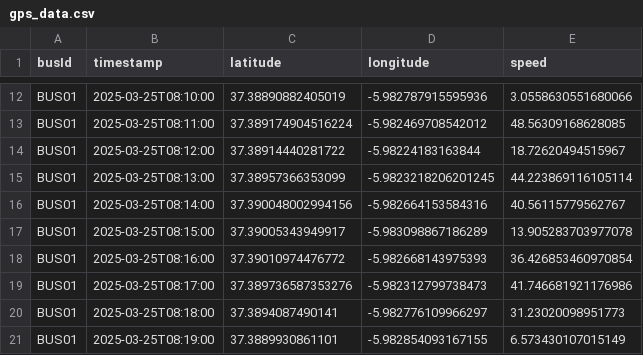
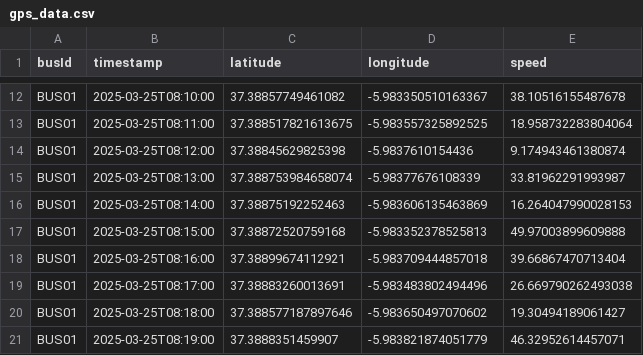
Before and after one commit to AleGonz2812/GPS-Digitalizacion, a CSV file: TrabajoDig/gps_data.csv, drawn as a sheet; only a part is shown, gaps mark what is left out; the diff covers the shown part only; the diff names each change by its address in the sheet, - before the commit and + after, or states it on an @@ line.

```diff
--- a/TrabajoDig/gps_data.csv
+++ b/TrabajoDig/gps_data.csv
-C12 (latitude): 37.38890882405019
+C12 (latitude): 37.38857749461082
-D12 (longitude): -5.982787915595936
+D12 (longitude): -5.983350510163367
-E12 (speed): 3.0558630551680066
+E12 (speed): 38.10516155487678
-C13 (latitude): 37.389174904516224
+C13 (latitude): 37.388517821613675
-D13 (longitude): -5.982469708542012
+D13 (longitude): -5.983557325892525
-E13 (speed): 48.56309168628085
+E13 (speed): 18.958732283804064
-C14 (latitude): 37.38914440281722
+C14 (latitude): 37.38845629825398
-D14 (longitude): -5.98224183163844
+D14 (longitude): -5.9837610154436
-E14 (speed): 18.72620494515967
+E14 (speed): 9.174943461380874
-C15 (latitude): 37.38957366353099
+C15 (latitude): 37.388753984658074
-D15 (longitude): -5.9823218206201245
+D15 (longitude): -5.98377676108339
-E15 (speed): 44.223869116105114
+E15 (speed): 33.81962291993987
-C16 (latitude): 37.390048002994156
+C16 (latitude): 37.38875192252463
-D16 (longitude): -5.982664153584316
+D16 (longitude): -5.983606135463869
-E16 (speed): 40.56115779562767
+E16 (speed): 16.264047990028153
-C17 (latitude): 37.39005343949917
+C17 (latitude): 37.38872520759168
-D17 (longitude): -5.983098867186289
+D17 (longitude): -5.983352378525813
-E17 (speed): 13.905283703977078
+E17 (speed): 49.97003899609888
-C18 (latitude): 37.39010974476772
+C18 (latitude): 37.38899674112921
-D18 (longitude): -5.982668143975393
+D18 (longitude): -5.983709444857018
-E18 (speed): 36.426853460970854
+E18 (speed): 39.66867470713404
-C19 (latitude): 37.389736587353276
+C19 (latitude): 37.38883260013691
-D19 (longitude): -5.982312799738473
+D19 (longitude): -5.983483802494496
-E19 (speed): 41.746681921176986
+E19 (speed): 26.669790262493038
-C20 (latitude): 37.3894087490141
+C20 (latitude): 37.388577187897646
-D20 (longitude): -5.982776109966297
+D20 (longitude): -5.983650497070602
-E20 (speed): 31.23020098951773
+E20 (speed): 19.30494189061427
-C21 (latitude): 37.3889930861101
+C21 (latitude): 37.3888351459907
-D21 (longitude): -5.982854093167155
+D21 (longitude): -5.983821874051779
-E21 (speed): 6.573430107015149
+E21 (speed): 46.32952614457071
```
Also changed, not shown: 150 edited cells elsewhere in this file, 6 other files.
